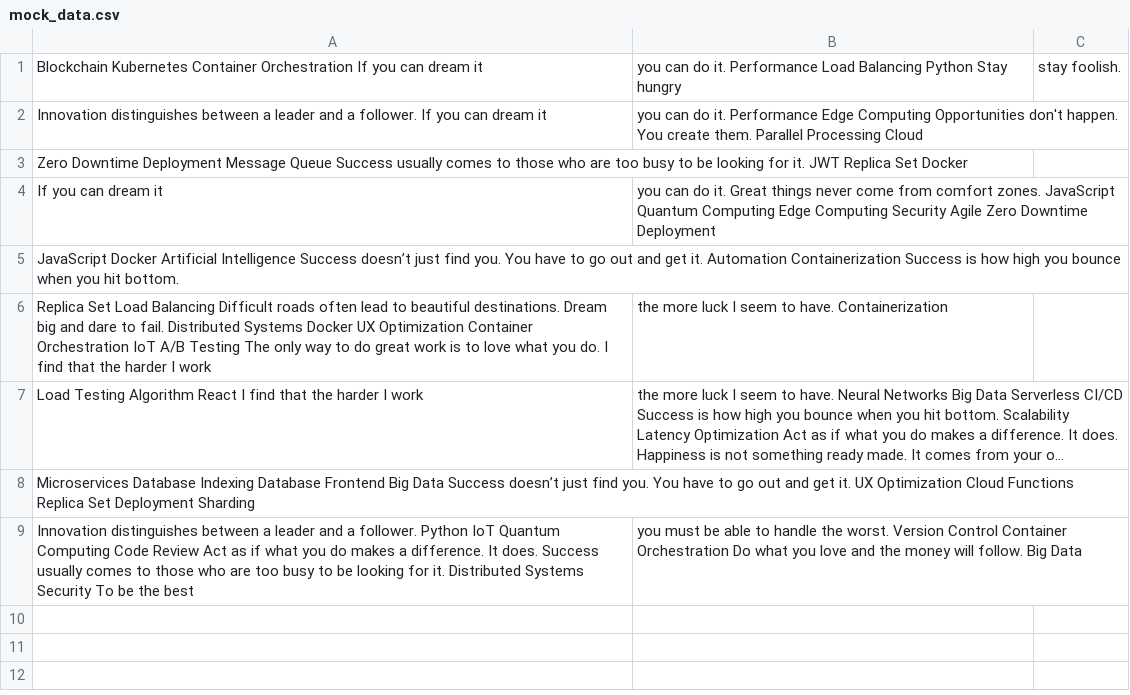
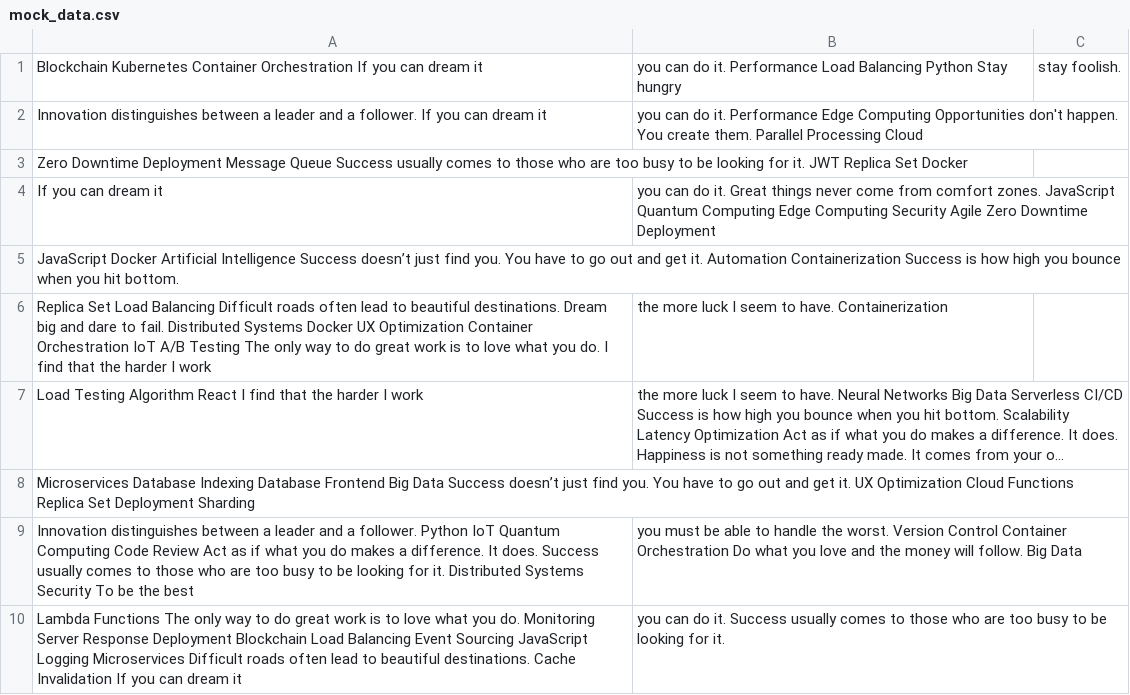
Before and after one commit to atavism-kipper/Managing-cases-in-police, a CSV file: configs/mock_data.csv, drawn as a sheet; long unchanged cells end in …; the diff names each change by its address in the sheet, - before the commit and + after, or states it on an @@ line.

Commit message:
Updated configs

```diff
--- a/configs/mock_data.csv
+++ b/configs/mock_data.csv
+row 10: Lambda Functions The only way to do great work is to love what you do. Monitoring Server Response Deployment Blockchain Load Balancing Event Sourcing JavaScript Logging Microservices Difficult roads often lead to beautiful destinations. Cache Invalidation If you can dream it | you can do it. Success usually comes to those who are too busy to be looking for it.
```
Also changed, not shown: 3 other files.
